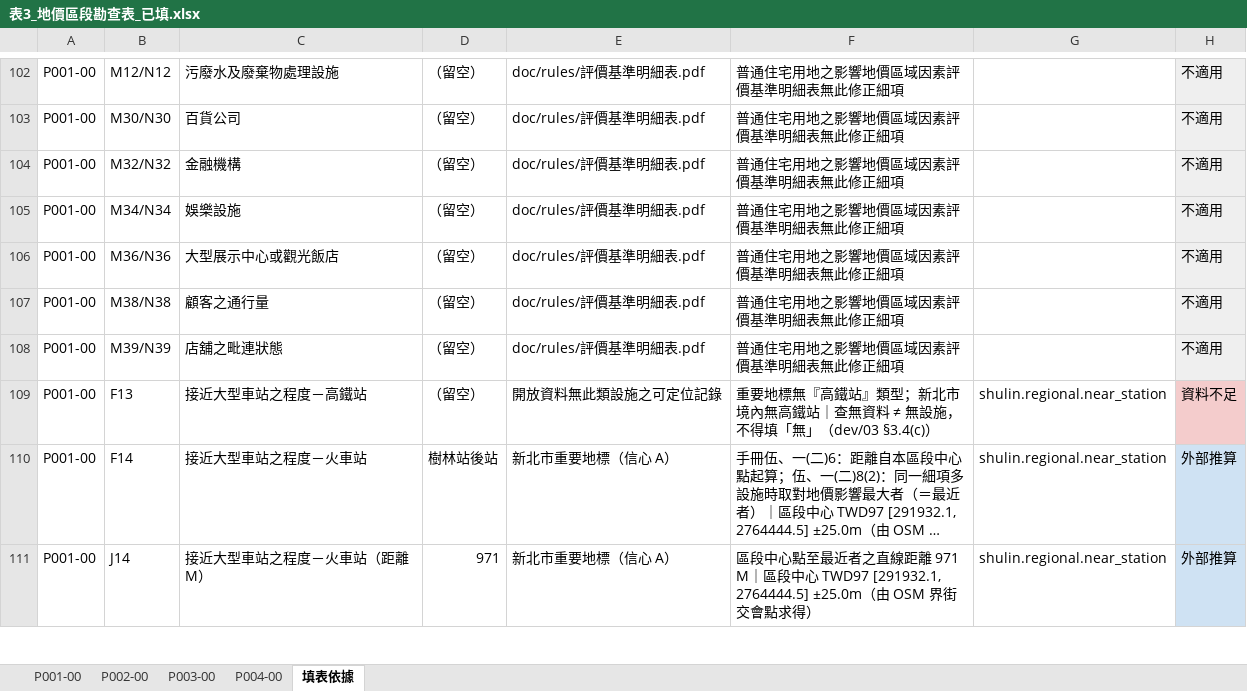
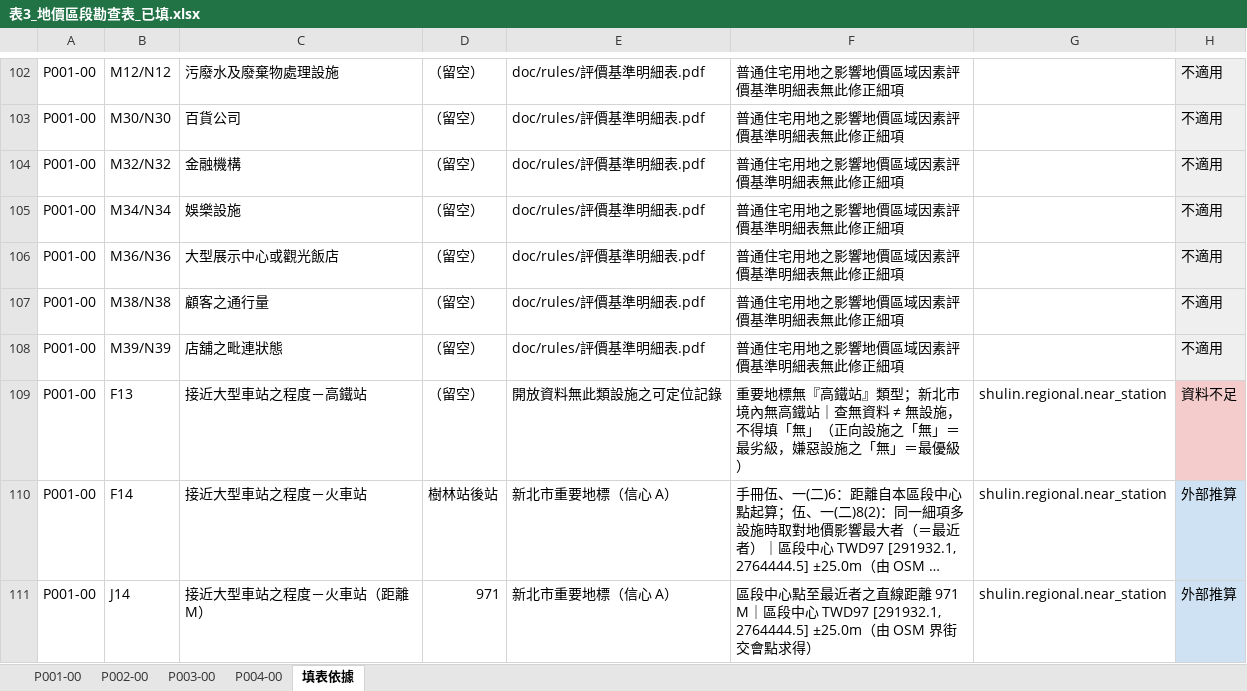
Before and after one commit to ivylingchiang/newtaipei-appraisal-review-ai-chatBox, an Excel workbook: output/thirdVersion/表3_地價區段勘查表_已填.xlsx, sheet 填表依據, drawn as a sheet; only a part is shown, gaps mark what is left out; long unchanged cells end in …; values as stored, in another font and other column widths than the file's, no borders; the diff covers the shown part only; the diff names each change by its address in the sheet, - before the commit and + after, or states it on an @@ line.

```diff
--- a/output/thirdVersion/表3_地價區段勘查表_已填.xlsx (sheet 填表依據)
+++ b/output/thirdVersion/表3_地價區段勘查表_已填.xlsx (sheet 填表依據)
-F109: …「無」（dev/03 §3.4(c)）
+F109: …「無」（正向設施之「無」＝最劣級，嫌惡設施之「無」＝最優級）
```
Also changed, not shown: 39 edited cells elsewhere in this sheet, output/thirdVersion/表4_比較法調查估價表_已填.xlsx, output/thirdVersion/表5-1_影響地價區域因素分析明細表_已填.xlsx, 6 other files.
